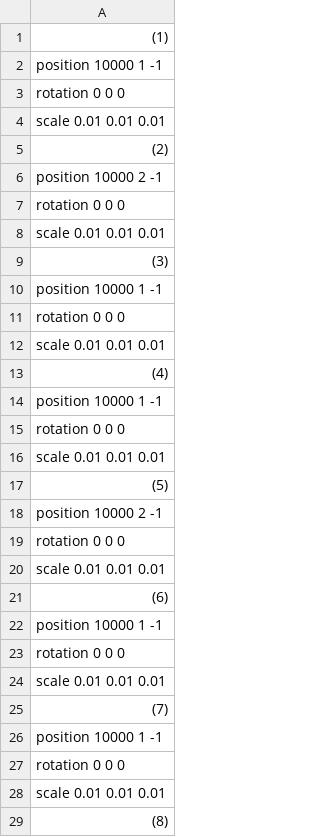
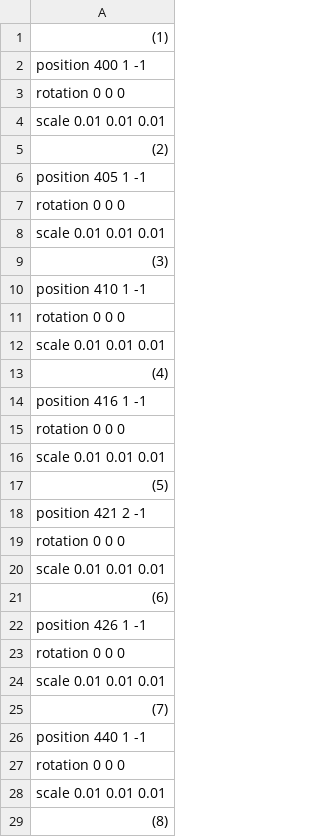
Before and after one commit to sorasano/TD3_3122, a CSV file: Resources/csv/bomb.csv, drawn as a sheet; only a part is shown; the diff covers the shown part only.

```diff
--- a/Resources/csv/bomb.csv
+++ b/Resources/csv/bomb.csv
@@ -1,3 +1,3 @@
 (1)
-position 10000 1 -1
+position 400 1 -1
 rotation 0 0 0
@@ -5,3 +5,3 @@ scale 0.01 0.01 0.01
 (2)
-position 10000 2 -1
+position 405 1 -1
 rotation 0 0 0
@@ -9,3 +9,3 @@ scale 0.01 0.01 0.01
 (3)
-position 10000 1 -1
+position 410 1 -1
 rotation 0 0 0
@@ -13,3 +13,3 @@ scale 0.01 0.01 0.01
 (4)
-position 10000 1 -1
+position 416 1 -1
 rotation 0 0 0
@@ -17,3 +17,3 @@ scale 0.01 0.01 0.01
 (5)
-position 10000 2 -1
+position 421 2 -1
 rotation 0 0 0
@@ -21,3 +21,3 @@ scale 0.01 0.01 0.01
 (6)
-position 10000 1 -1
+position 426 1 -1
 rotation 0 0 0
@@ -25,3 +25,3 @@ scale 0.01 0.01 0.01
 (7)
-position 10000 1 -1
+position 440 1 -1
 rotation 0 0 0
```
Also changed, not shown: 12 edited cells elsewhere in this file, Resources/csv/autoSave.csv, Resources/csv/enemy.csv, 16 other files.
